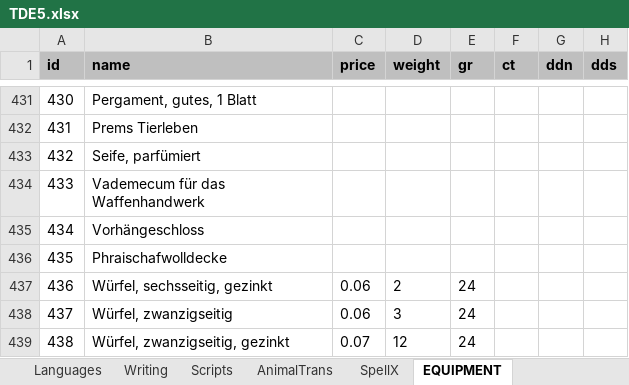
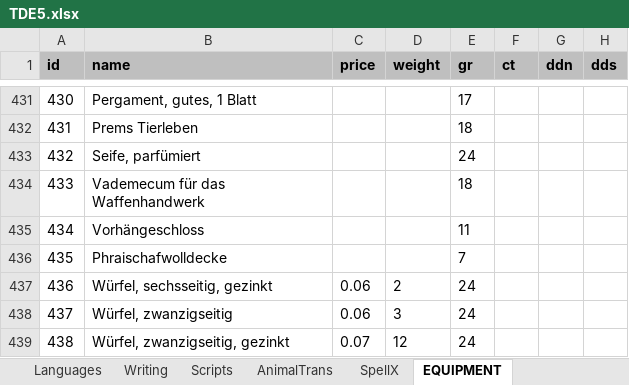
Before and after one commit to elyukai/optolith-client, an Excel workbook: src/data/TDE5.xlsx, sheet EQUIPMENT, drawn as a sheet; only a part is shown, gaps mark what is left out; values as stored, in another font and other column widths than the file's, no borders; table styles not drawn; the diff covers the shown part only; the diff names each change by its address in the sheet, - before the commit and + after, or states it on an @@ line.

```diff
--- a/src/data/TDE5.xlsx (sheet EQUIPMENT)
+++ b/src/data/TDE5.xlsx (sheet EQUIPMENT)
-E431 (gr): (empty)
+E431 (gr): 17
-E432 (gr): (empty)
+E432 (gr): 18
-E433 (gr): (empty)
+E433 (gr): 24
-E434 (gr): (empty)
+E434 (gr): 18
-E435 (gr): (empty)
+E435 (gr): 11
-E436 (gr): (empty)
+E436 (gr): 7
```
Also changed, not shown: 25 edited cells elsewhere in this sheet, 11 other files.
